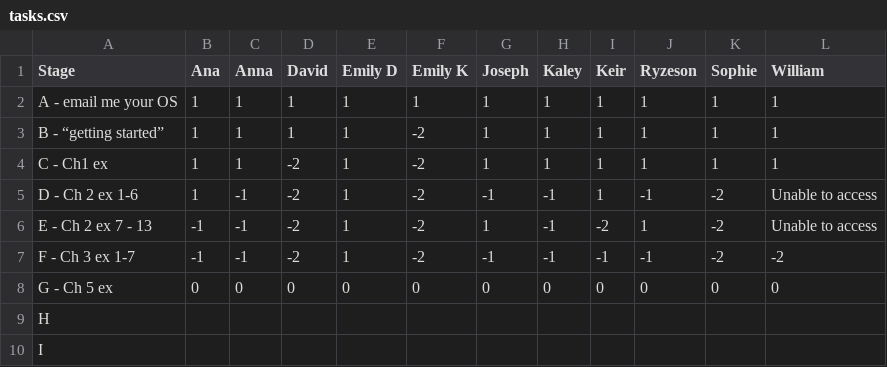
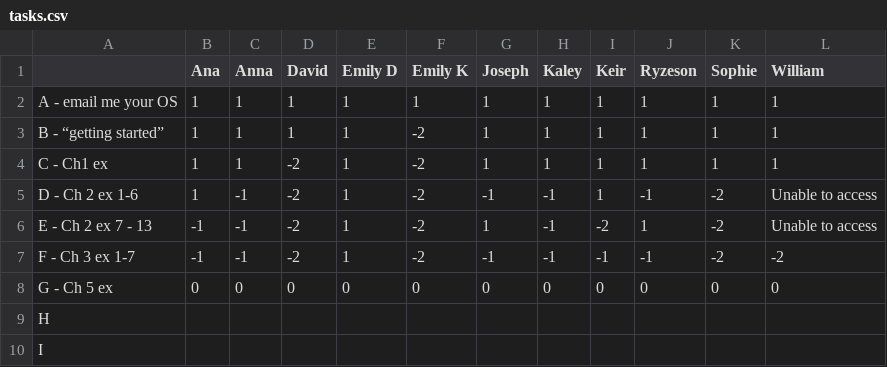
Before and after one commit to PeterEFrancis/python-course, a CSV file: docs/2020/tasks.csv, drawn as a sheet.

Commit message:
edit csv

```diff
--- a/docs/2020/tasks.csv
+++ b/docs/2020/tasks.csv
@@ -1,2 +1,2 @@
-Stage,Ana,Anna, David,Emily D,Emily K,Joseph,Kaley,Keir,Ryzeson,Sophie,William
+,Ana,Anna, David,Emily D,Emily K,Joseph,Kaley,Keir,Ryzeson,Sophie,William
 A - email me your OS,1,1,1,1,1,1,1,1,1,1,1
```
